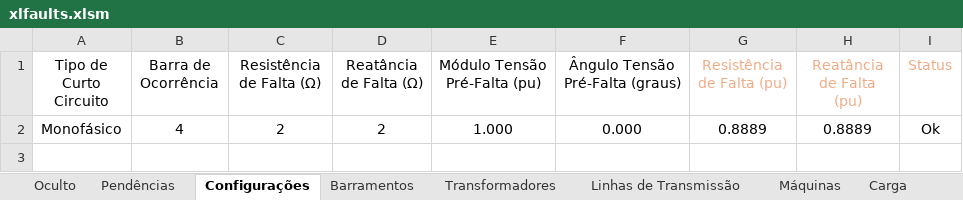
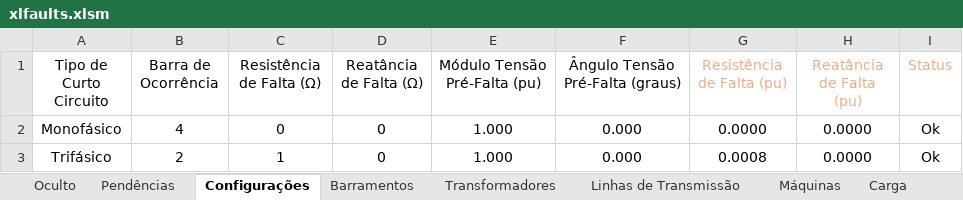
Before and after one commit to muradaniel/xlfaults, an Excel workbook: xlfaults.xlsm, sheet Configurações, drawn as a sheet; values as stored, in another font and other column widths than the file's, no borders; conditional formats and table styles not drawn; the diff names each change by its address in the sheet, - before the commit and + after, or states it on an @@ line.

```diff
--- a/xlfaults.xlsm (sheet Configurações)
+++ b/xlfaults.xlsm (sheet Configurações)
-C2 (Resistência de Falta (Ω)): 2
+C2 (Resistência de Falta (Ω)): 0
-D2 (Reatância de Falta (Ω)): 2
+D2 (Reatância de Falta (Ω)): 0
-G2 (Resistência de Falta (pu)): 0.8889
+G2 (Resistência de Falta (pu)): 0.0000
-H2 (Reatância de Falta (pu)): 0.8889
+H2 (Reatância de Falta (pu)): 0.0000
+row 3: Trifásico | 2 | 1 | 0 | 1.000 | 0.000 | 0.0008 | 0.0000 | Ok
```
Also changed, not shown: sheet Relatório, sheet Z Barra (+) (-), sheet Z Barra (0), sheet Y Barra (+) (-), sheet Y Barra (0), sheet Pendências, 1 more sheet, 1 other file.
